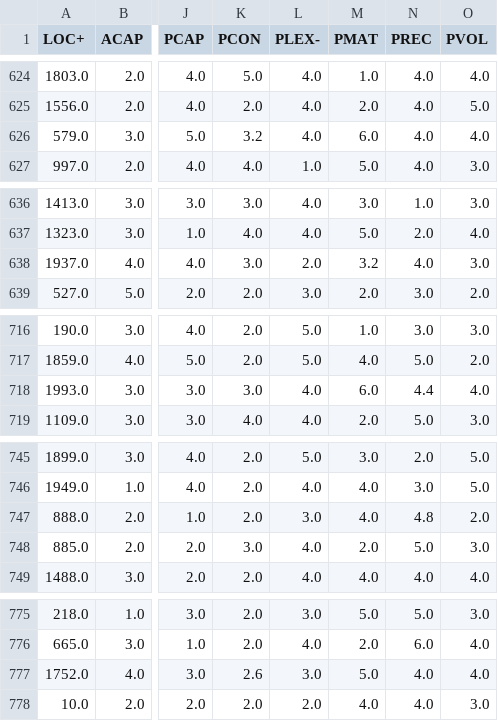
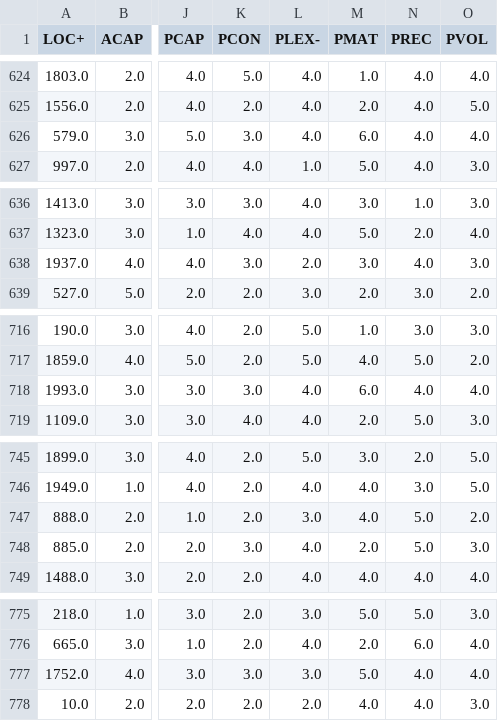
Before and after one commit to yzhu27/MOSS, a CSV file: etc/new_data/knn/lownoise/knn_low_coc1000.csv, drawn as a sheet; only a part is shown, gaps mark what is left out; the diff covers the shown part only; the diff names each change by its address in the sheet, - before the commit and + after, or states it on an @@ line.

```diff
--- a/etc/new_data/knn/lownoise/knn_low_coc1000.csv
+++ b/etc/new_data/knn/lownoise/knn_low_coc1000.csv
-K626 (PCON): 3.2
+K626 (PCON): 3.0
-M638 (PMAT): 3.2
+M638 (PMAT): 3.0
-N718 (PREC): 4.4
+N718 (PREC): 4.0
-N747 (PREC): 4.8
+N747 (PREC): 5.0
-K777 (PCON): 2.6
+K777 (PCON): 3.0
```
Also changed, not shown: 16 edited cells elsewhere in this file, etc/new_data/knn/highnoise/knn_high_coc1000.csv, 3 other files.
